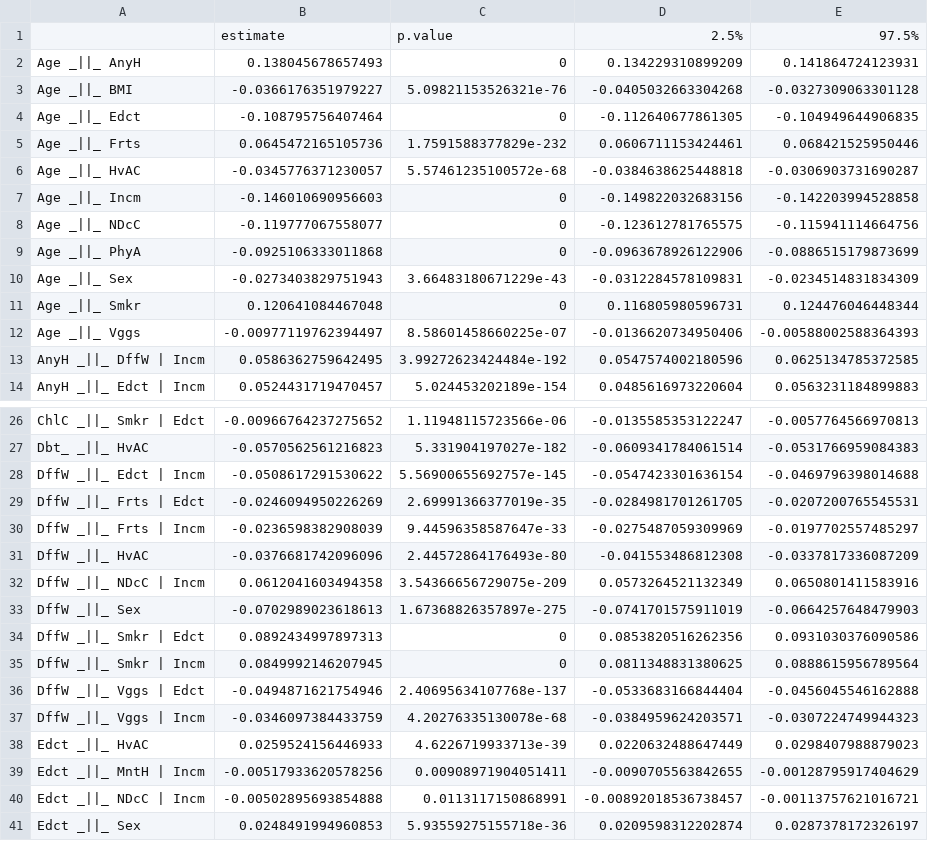
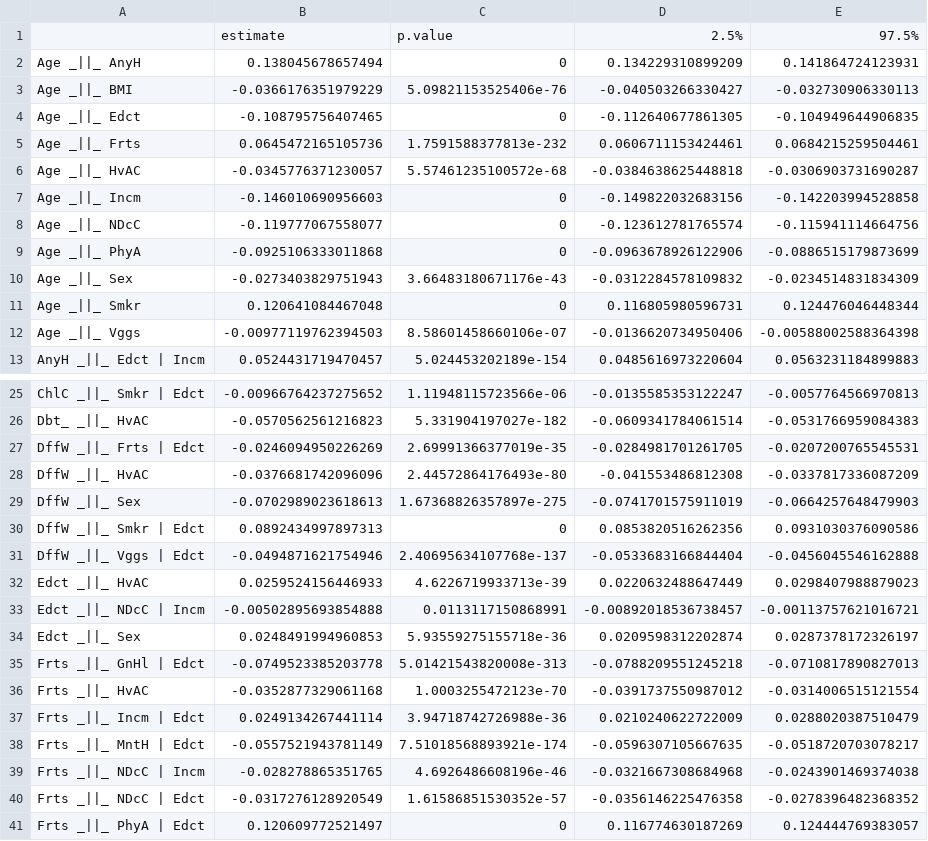
Before and after one commit to aschroede/BNCI, a CSV file: src/Test4/poly_cor_indep_tests.csv, drawn as a sheet; only a part is shown, gaps mark what is left out; the shorter side is filled out with more unchanged rows; the diff covers the shown part only.

```diff
--- a/src/Test4/poly_cor_indep_tests.csv
+++ b/src/Test4/poly_cor_indep_tests.csv
@@ -1,14 +1,13 @@
 "","estimate","p.value","2.5%","97.5%"
-"Age _||_ AnyH",0.138045678657493,0,0.134229310899209,0.141864724123931
-"Age _||_ BMI",-0.0366176351979227,5.09821153526321e-76,-0.0405032663304268,-0.0327309063301128
-"Age _||_ Edct",-0.108795756407464,0,-0.112640677861305,-0.104949644906835
-"Age _||_ Frts",0.0645472165105736,1.7591588377829e-232,0.0606711153424461,0.068421525950446
+"Age _||_ AnyH",0.138045678657494,0,0.134229310899209,0.141864724123931
+"Age _||_ BMI",-0.0366176351979229,5.09821153525406e-76,-0.040503266330427,-0.032730906330113
+"Age _||_ Edct",-0.108795756407465,0,-0.112640677861305,-0.104949644906835
+"Age _||_ Frts",0.0645472165105736,1.7591588377813e-232,0.0606711153424461,0.0684215259504461
 "Age _||_ HvAC",-0.0345776371230057,5.57461235100572e-68,-0.0384638625448818,-0.0306903731690287
 "Age _||_ Incm",-0.146010690956603,0,-0.149822032683156,-0.142203994528858
-"Age _||_ NDcC",-0.119777067558077,0,-0.123612781765575,-0.115941114664756
+"Age _||_ NDcC",-0.119777067558077,0,-0.123612781765574,-0.115941114664756
 "Age _||_ PhyA",-0.0925106333011868,0,-0.0963678926122906,-0.0886515179873699
-"Age _||_ Sex",-0.0273403829751943,3.66483180671229e-43,-0.0312284578109831,-0.0234514831834309
+"Age _||_ Sex",-0.0273403829751943,3.66483180671176e-43,-0.0312284578109832,-0.0234514831834309
 "Age _||_ Smkr",0.120641084467048,0,0.116805980596731,0.124476046448344
-"Age _||_ Vggs",-0.00977119762394497,8.58601458660225e-07,-0.0136620734950406,-0.00588002588364393
-"AnyH _||_ DffW | Incm",0.0586362759642495,3.99272623424484e-192,0.0547574002180596,0.0625134785372585
+"Age _||_ Vggs",-0.00977119762394503,8.58601458660106e-07,-0.0136620734950406,-0.00588002588364398
 "AnyH _||_ Edct | Incm",0.0524431719470457,5.024453202189e-154,0.0485616973220604,0.0563231184899883
@@ -27,14 +26,8 @@
 "Dbt_ _||_ HvAC",-0.0570562561216823,5.331904197027e-182,-0.0609341784061514,-0.0531766959084383
-"DffW _||_ Edct | Incm",-0.0508617291530622,5.56900655692757e-145,-0.0547423301636154,-0.0469796398014688
 "DffW _||_ Frts | Edct",-0.0246094950226269,2.69991366377019e-35,-0.0284981701261705,-0.0207200765545531
-"DffW _||_ Frts | Incm",-0.0236598382908039,9.44596358587647e-33,-0.0275487059309969,-0.0197702557485297
 "DffW _||_ HvAC",-0.0376681742096096,2.44572864176493e-80,-0.041553486812308,-0.0337817336087209
-"DffW _||_ NDcC | Incm",0.0612041603494358,3.54366656729075e-209,0.0573264521132349,0.0650801411583916
 "DffW _||_ Sex",-0.0702989023618613,1.67368826357897e-275,-0.0741701575911019,-0.0664257648479903
 "DffW _||_ Smkr | Edct",0.0892434997897313,0,0.0853820516262356,0.0931030376090586
-"DffW _||_ Smkr | Incm",0.0849992146207945,0,0.0811348831380625,0.0888615956789564
 "DffW _||_ Vggs | Edct",-0.0494871621754946,2.40695634107768e-137,-0.0533683166844404,-0.0456045546162888
-"DffW _||_ Vggs | Incm",-0.0346097384433759,4.20276335130078e-68,-0.0384959624203571,-0.0307224749944323
 "Edct _||_ HvAC",0.0259524156446933,4.6226719933713e-39,0.0220632488647449,0.0298407988879023
-"Edct _||_ MntH | Incm",-0.00517933620578256,0.00908971904051411,-0.0090705563842655,-0.00128795917404629
 "Edct _||_ NDcC | Incm",-0.00502895693854888,0.0113117150868991,-0.00892018536738457,-0.00113757621016721
```
Also changed, not shown: 1 added row and 3 removed rows elsewhere in this file, src/Test1/poly_cor_indep_tests.csv, src/Test1/polychor_cor_matrix.csv, 39 other files.
